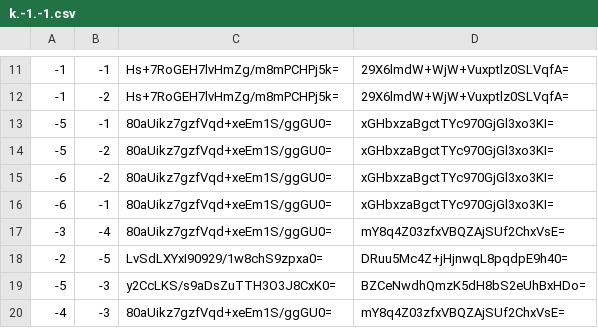
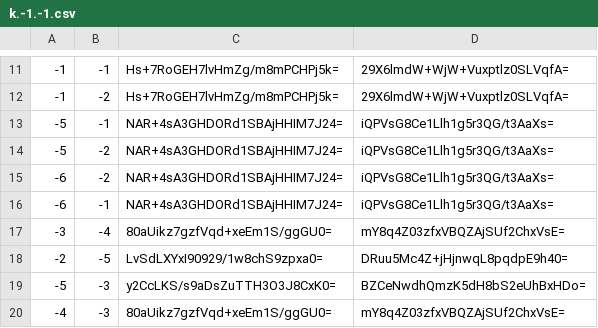
Before and after one commit to GrimCraftMaps/Escapism_Nether, a CSV file: tiles/zoom.0/metadata/k.-1.-1.csv, drawn as a sheet; only a part is shown, gaps mark what is left out.

```diff
--- a/tiles/zoom.0/metadata/k.-1.-1.csv
+++ b/tiles/zoom.0/metadata/k.-1.-1.csv
@@ -12,6 +12,6 @@
 -1,-2,Hs+7RoGEH7lvHmZg/m8mPCHPj5k=,29X6lmdW+WjW+Vuxptlz0SLVqfA=
--5,-1,80aUikz7gzfVqd+xeEm1S/ggGU0=,xGHbxzaBgctTYc970GjGl3xo3KI=
--5,-2,80aUikz7gzfVqd+xeEm1S/ggGU0=,xGHbxzaBgctTYc970GjGl3xo3KI=
--6,-2,80aUikz7gzfVqd+xeEm1S/ggGU0=,xGHbxzaBgctTYc970GjGl3xo3KI=
--6,-1,80aUikz7gzfVqd+xeEm1S/ggGU0=,xGHbxzaBgctTYc970GjGl3xo3KI=
+-5,-1,NAR+4sA3GHDORd1SBAjHHIM7J24=,iQPVsG8Ce1Llh1g5r3QG/t3AaXs=
+-5,-2,NAR+4sA3GHDORd1SBAjHHIM7J24=,iQPVsG8Ce1Llh1g5r3QG/t3AaXs=
+-6,-2,NAR+4sA3GHDORd1SBAjHHIM7J24=,iQPVsG8Ce1Llh1g5r3QG/t3AaXs=
+-6,-1,NAR+4sA3GHDORd1SBAjHHIM7J24=,iQPVsG8Ce1Llh1g5r3QG/t3AaXs=
 -3,-4,80aUikz7gzfVqd+xeEm1S/ggGU0=,mY8q4Z03zfxVBQZAjSUf2ChxVsE=
```
Also changed, not shown: tiles/zoom.-1/metadata/k.-1.-1.csv, tiles/zoom.-2/metadata/k.-1.-1.csv, 4 other files.
